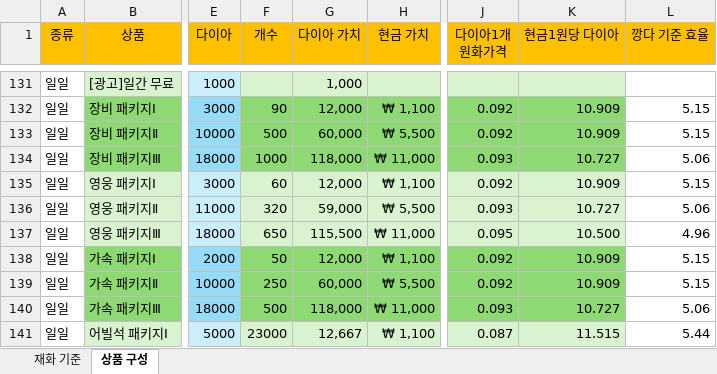
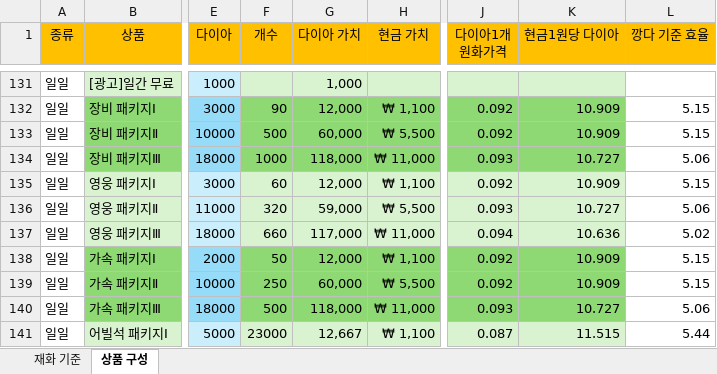
Before and after one commit to asgasgasgasfasfas/exel, an Excel workbook: BM(최종).xlsx, sheet 상품 구성, drawn as a sheet; only a part is shown, gaps mark what is left out; values as stored, in another font and other column widths than the file's, no borders; conditional formats not drawn; the diff names each change by its address in the sheet, - before the commit and + after, or states it on an @@ line.

```diff
--- a/BM(최종).xlsx (sheet 상품 구성)
+++ b/BM(최종).xlsx (sheet 상품 구성)
-F137 (개수): 650
+F137 (개수): 660
-G137 (다이아 가치): 115,500
+G137 (다이아 가치): 117,000
-J137 (다이아1개 원화가격): 0.095
+J137 (다이아1개 원화가격): 0.094
-K137 (현금1원당 다이아): 10.500
+K137 (현금1원당 다이아): 10.636
-L137 (깡다 기준 효율): 4.96
+L137 (깡다 기준 효율): 5.02
```
Also changed, not shown: 마케팅 비용 계산.xlsx.
